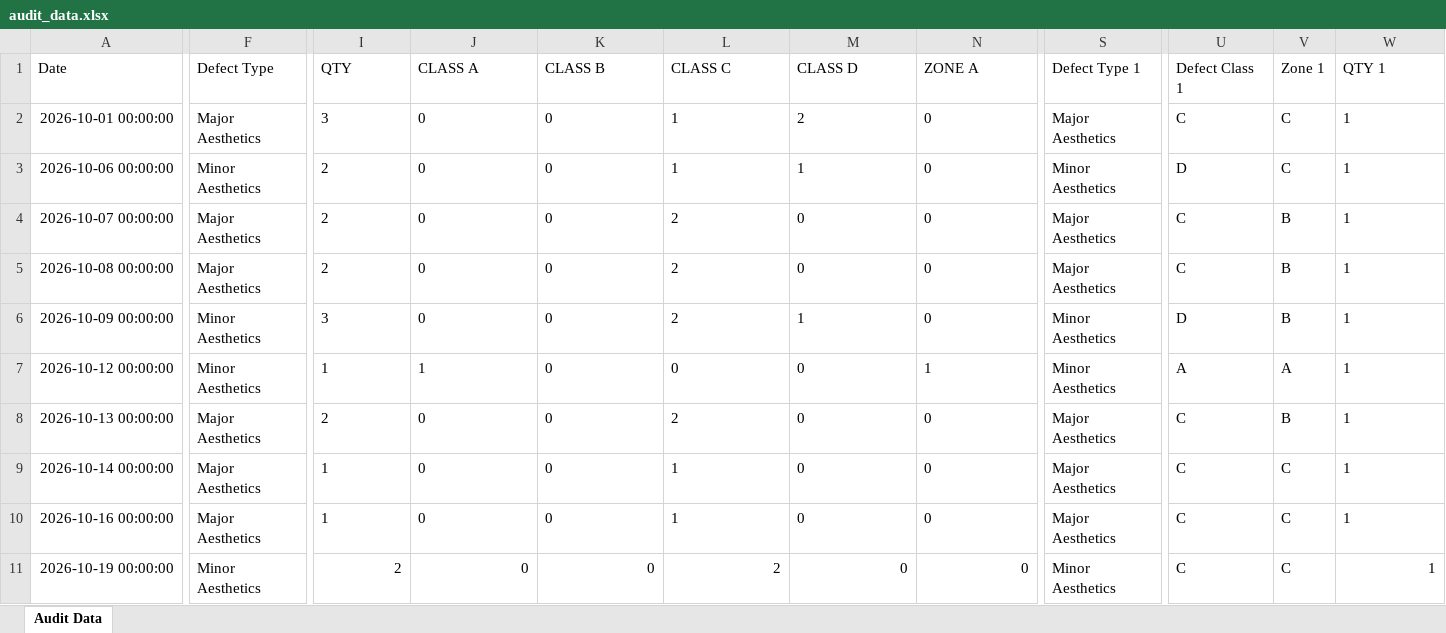
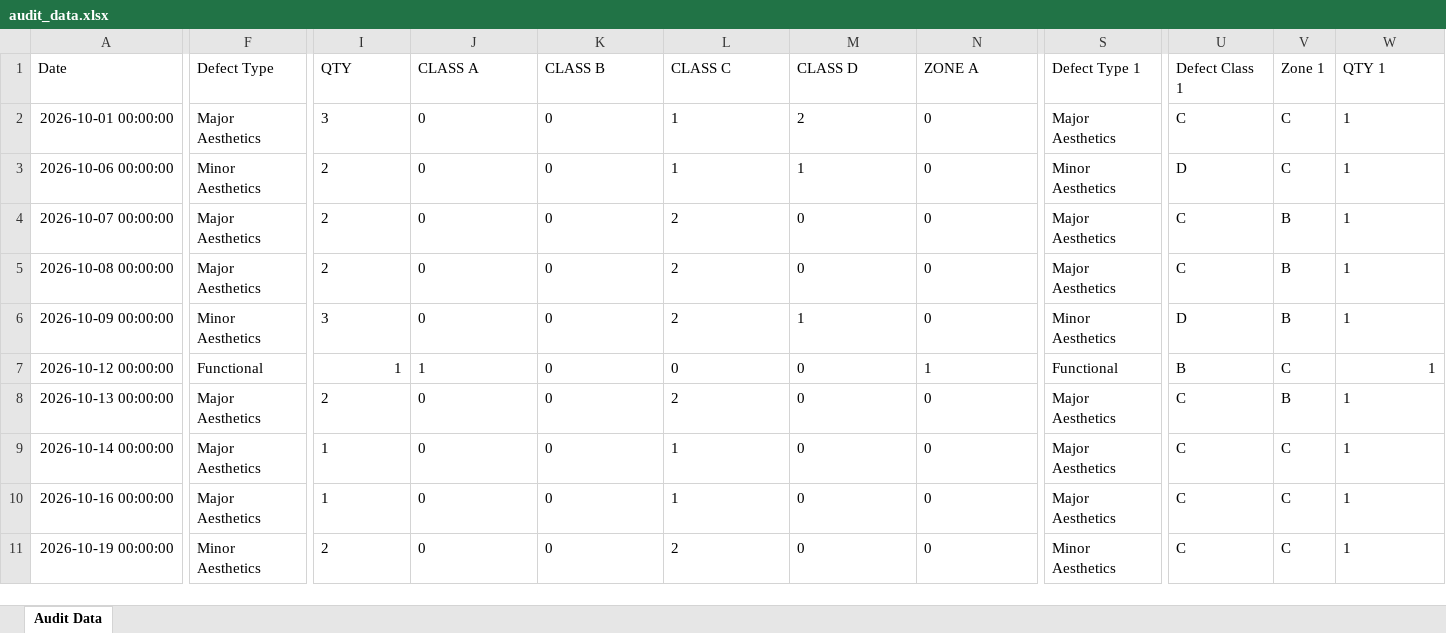
Before and after one commit to shahtaha01365-ai/QFL4-Audit-Intelligence, an Excel workbook: audit_data.xlsx, sheet Audit Data, drawn as a sheet; only a part is shown, gaps mark what is left out; values as stored, in another font and other column widths than the file's, no borders; the diff covers the shown part only; the diff names each change by its address in the sheet, - before the commit and + after, or states it on an @@ line.

Commit message:
Update audit_data.xlsx from Google Sheets

```diff
--- a/audit_data.xlsx (sheet Audit Data)
+++ b/audit_data.xlsx (sheet Audit Data)
-F7: Minor Aesthetics
+F7: Functional
-I7 alignment: left
+I7 alignment: right
-S7: Minor Aesthetics
+S7: Functional
-U7: A
+U7: B
-V7: A
+V7: C
-W7 alignment: left
+W7 alignment: right
-I11:N11 alignment: right
+I11:N11 alignment: left
-W11 alignment: right
+W11 alignment: left
```
Also changed, not shown: cell formats elsewhere in this sheet.
